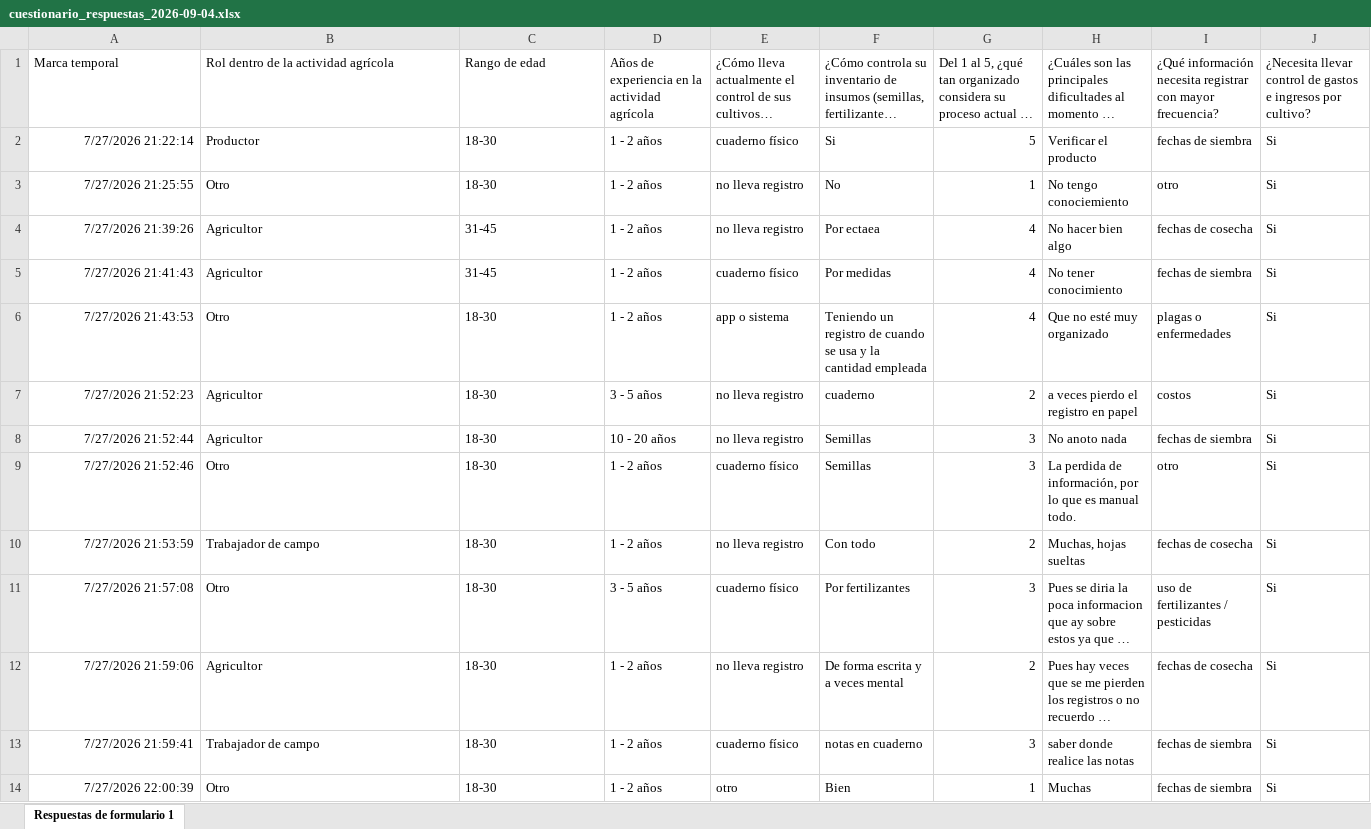
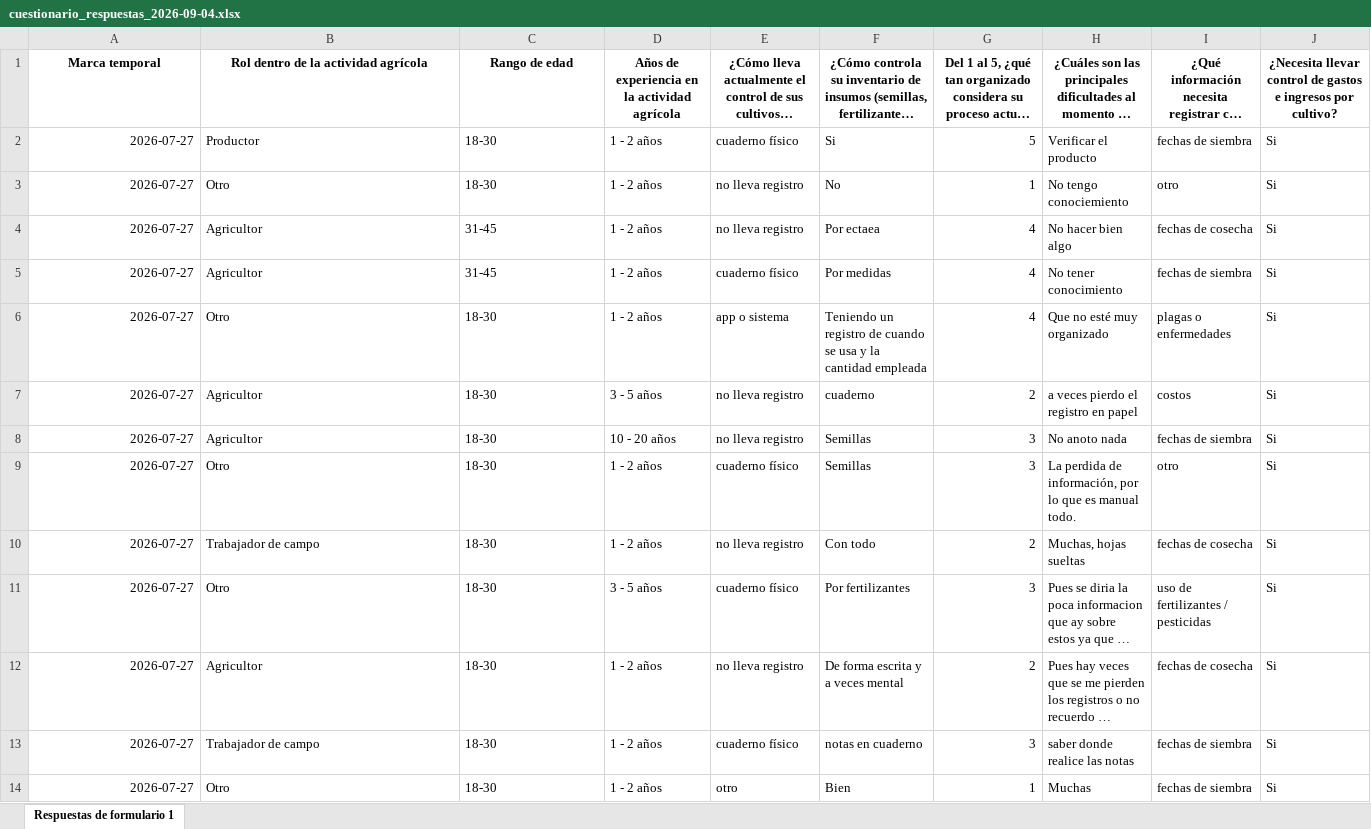
Before and after one commit to charito20/ACERS_Sistema_de_Gestion_Agricola_con_IA, an Excel workbook: 02_Evidencias/Cuestionario/Respuestas/cuestionario_respuestas_2026-09-04.xlsx, sheet Respuestas de formulario 1, drawn as a sheet; only a part is shown; long unchanged cells end in …; values as stored, in another font and other column widths than the file's, no borders; charts and pictures and table styles not drawn; the diff covers the shown part only; the diff names each change by its address in the sheet, - before the commit and + after, or states it on an @@ line.

Commit message:
fix(cuestionario): anonimizar marca temporal a nivel de fecha en el export y el CSV derivado

```diff
--- a/02_Evidencias/Cuestionario/Respuestas/cuestionario_respuestas_2026-09-04.xlsx (sheet Respuestas de formulario 1)
+++ b/02_Evidencias/Cuestionario/Respuestas/cuestionario_respuestas_2026-09-04.xlsx (sheet Respuestas de formulario 1)
@@ A1:J1 bold: off → on, alignment: left → center @@
-A2: 7/27/2026 21:22:14
+A2: 2026-07-27
-A3: 7/27/2026 21:25:55
+A3: 2026-07-27
-A4: 7/27/2026 21:39:26
+A4: 2026-07-27
-A5: 7/27/2026 21:41:43
+A5: 2026-07-27
-A6: 7/27/2026 21:43:53
+A6: 2026-07-27
-A7: 7/27/2026 21:52:23
+A7: 2026-07-27
-A8: 7/27/2026 21:52:44
+A8: 2026-07-27
-A9: 7/27/2026 21:52:46
+A9: 2026-07-27
-A10: 7/27/2026 21:53:59
+A10: 2026-07-27
-A11: 7/27/2026 21:57:08
+A11: 2026-07-27
-A12: 7/27/2026 21:59:06
+A12: 2026-07-27
-A13: 7/27/2026 21:59:41
+A13: 2026-07-27
-A14: 7/27/2026 22:00:39
+A14: 2026-07-27
```
Also changed, not shown: 101 edited cells elsewhere in this sheet, charts or pictures, 3 other files.
